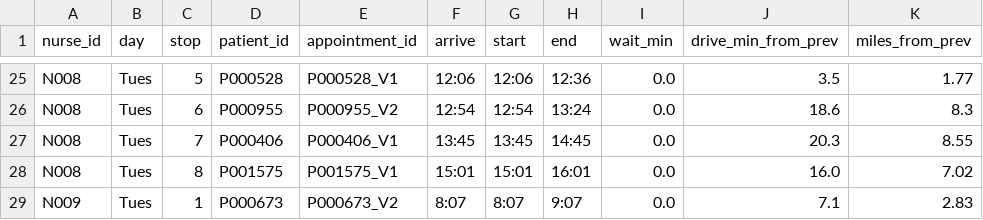
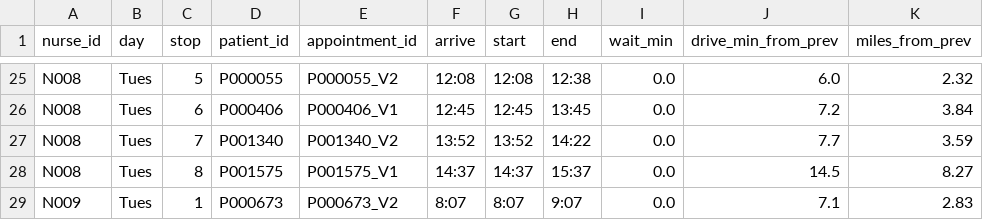
Before and after one commit to Jiatonglii22/D2A-HomeHealthRouting, a CSV file: Outputs/route_schedule_Tues.csv, drawn as a sheet; only a part is shown, gaps mark what is left out; the diff covers the shown part only; the diff names each change by its address in the sheet, - before the commit and + after, or states it on an @@ line.

```diff
--- a/Outputs/route_schedule_Tues.csv
+++ b/Outputs/route_schedule_Tues.csv
-D25 (patient_id): P000528
+D25 (patient_id): P000055
-E25 (appointment_id): P000528_V1
+E25 (appointment_id): P000055_V2
-F25 (arrive): 12:06
+F25 (arrive): 12:08
-G25 (start): 12:06
+G25 (start): 12:08
-H25 (end): 12:36
+H25 (end): 12:38
-J25 (drive_min_from_prev): 3.5
+J25 (drive_min_from_prev): 6.0
-K25 (miles_from_prev): 1.77
+K25 (miles_from_prev): 2.32
-D26 (patient_id): P000955
+D26 (patient_id): P000406
-E26 (appointment_id): P000955_V2
+E26 (appointment_id): P000406_V1
-F26 (arrive): 12:54
+F26 (arrive): 12:45
-G26 (start): 12:54
+G26 (start): 12:45
-H26 (end): 13:24
+H26 (end): 13:45
-J26 (drive_min_from_prev): 18.6
+J26 (drive_min_from_prev): 7.2
-K26 (miles_from_prev): 8.3
+K26 (miles_from_prev): 3.84
-D27 (patient_id): P000406
+D27 (patient_id): P001340
-E27 (appointment_id): P000406_V1
+E27 (appointment_id): P001340_V2
-F27 (arrive): 13:45
+F27 (arrive): 13:52
-G27 (start): 13:45
+G27 (start): 13:52
-H27 (end): 14:45
+H27 (end): 14:22
-J27 (drive_min_from_prev): 20.3
+J27 (drive_min_from_prev): 7.7
-K27 (miles_from_prev): 8.55
+K27 (miles_from_prev): 3.59
-F28 (arrive): 15:01
+F28 (arrive): 14:37
-G28 (start): 15:01
+G28 (start): 14:37
-H28 (end): 16:01
+H28 (end): 15:37
-J28 (drive_min_from_prev): 16.0
+J28 (drive_min_from_prev): 14.5
-K28 (miles_from_prev): 7.02
+K28 (miles_from_prev): 8.27
```
Also changed, not shown: 95 edited cells elsewhere in this file, Outputs/patient_continuity.csv, Outputs/route_schedule.csv, 28 other files.
